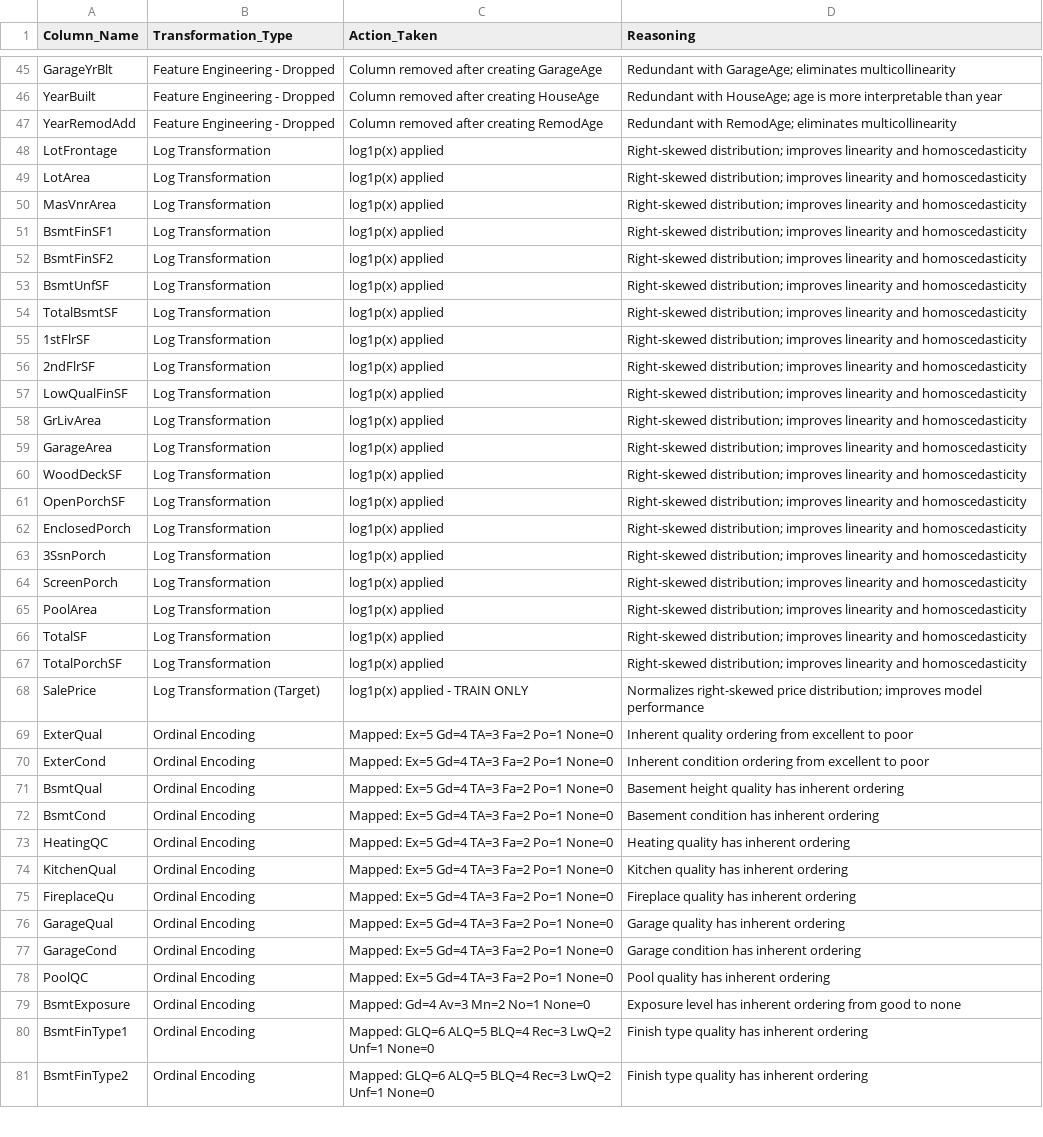
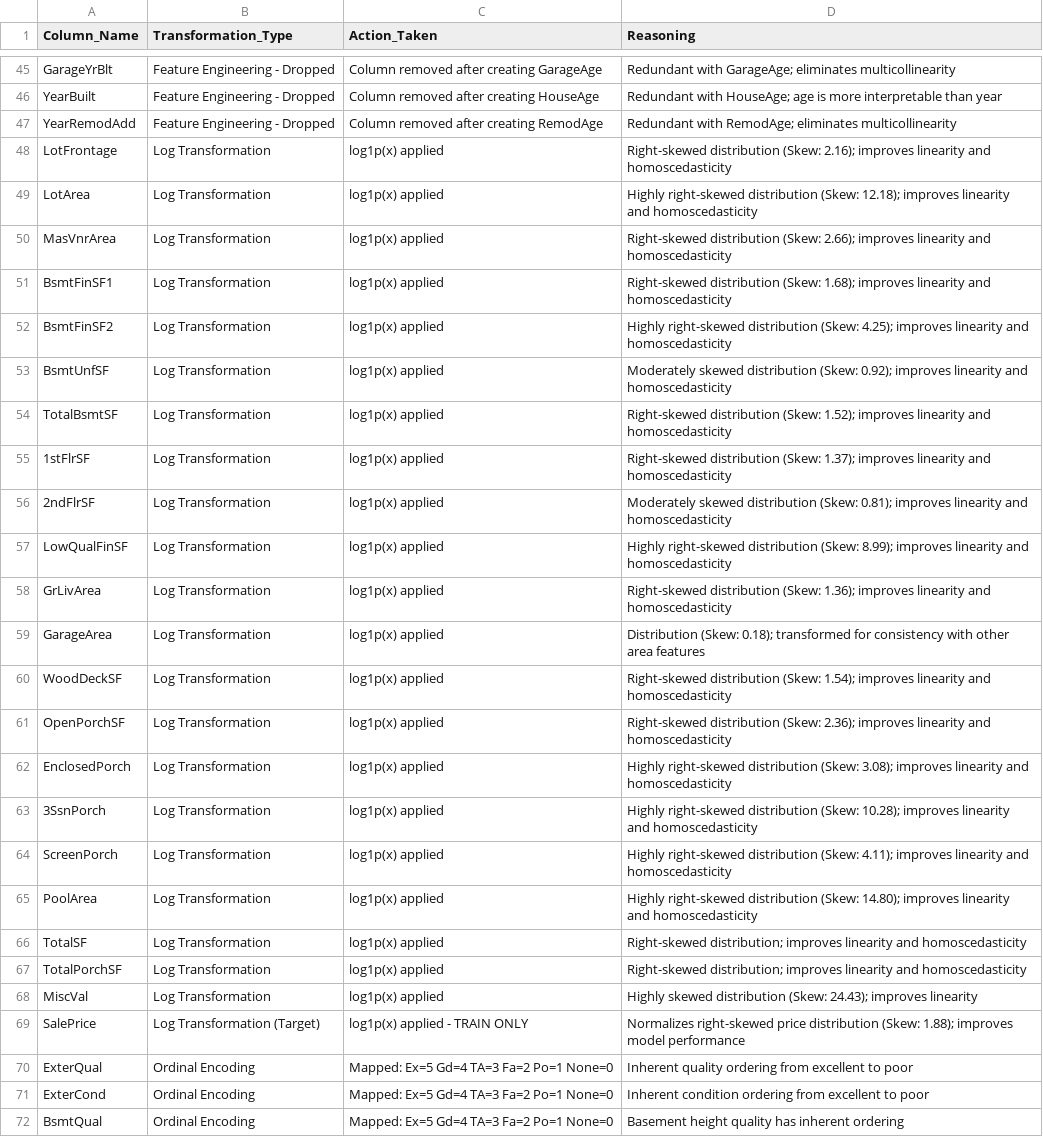
Before and after one commit to 96jsalinas/UC3M-Regression-Competition, a CSV file: transformation_log.csv, drawn as a sheet; only a part is shown, gaps mark what is left out; the shorter side is filled out with more unchanged rows.

```diff
--- a/transformation_log.csv
+++ b/transformation_log.csv
@@ -47,23 +47,24 @@ YearBuilt,Feature Engineering - Dropped,Column removed after creating HouseAge,R
 YearRemodAdd,Feature Engineering - Dropped,Column removed after creating RemodAge,Redundant with RemodAge; eliminates multicollinearity
-LotFrontage,Log Transformation,log1p(x) applied,Right-skewed distribution; improves linearity and homoscedasticity
-LotArea,Log Transformation,log1p(x) applied,Right-skewed distribution; improves linearity and homoscedasticity
-MasVnrArea,Log Transformation,log1p(x) applied,Right-skewed distribution; improves linearity and homoscedasticity
-BsmtFinSF1,Log Transformation,log1p(x) applied,Right-skewed distribution; improves linearity and homoscedasticity
-BsmtFinSF2,Log Transformation,log1p(x) applied,Right-skewed distribution; improves linearity and homoscedasticity
-BsmtUnfSF,Log Transformation,log1p(x) applied,Right-skewed distribution; improves linearity and homoscedasticity
-TotalBsmtSF,Log Transformation,log1p(x) applied,Right-skewed distribution; improves linearity and homoscedasticity
-1stFlrSF,Log Transformation,log1p(x) applied,Right-skewed distribution; improves linearity and homoscedasticity
-2ndFlrSF,Log Transformation,log1p(x) applied,Right-skewed distribution; improves linearity and homoscedasticity
-LowQualFinSF,Log Transformation,log1p(x) applied,Right-skewed distribution; improves linearity and homoscedasticity
-GrLivArea,Log Transformation,log1p(x) applied,Right-skewed distribution; improves linearity and homoscedasticity
-GarageArea,Log Transformation,log1p(x) applied,Right-skewed distribution; improves linearity and homoscedasticity
-WoodDeckSF,Log Transformation,log1p(x) applied,Right-skewed distribution; improves linearity and homoscedasticity
-OpenPorchSF,Log Transformation,log1p(x) applied,Right-skewed distribution; improves linearity and homoscedasticity
-EnclosedPorch,Log Transformation,log1p(x) applied,Right-skewed distribution; improves linearity and homoscedasticity
-3SsnPorch,Log Transformation,log1p(x) applied,Right-skewed distribution; improves linearity and homoscedasticity
-ScreenPorch,Log Transformation,log1p(x) applied,Right-skewed distribution; improves linearity and homoscedasticity
-PoolArea,Log Transformation,log1p(x) applied,Right-skewed distribution; improves linearity and homoscedasticity
+LotFrontage,Log Transformation,log1p(x) applied,Right-skewed distribution (Skew: 2.16); improves linearity and homoscedasticity
+LotArea,Log Transformation,log1p(x) applied,Highly right-skewed distribution (Skew: 12.18); improves linearity and homoscedasticity
+MasVnrArea,Log Transformation,log1p(x) applied,Right-skewed distribution (Skew: 2.66); improves linearity and homoscedasticity
+BsmtFinSF1,Log Transformation,log1p(x) applied,Right-skewed distribution (Skew: 1.68); improves linearity and homoscedasticity
+BsmtFinSF2,Log Transformation,log1p(x) applied,Highly right-skewed distribution (Skew: 4.25); improves linearity and homoscedasticity
+BsmtUnfSF,Log Transformation,log1p(x) applied,Moderately skewed distribution (Skew: 0.92); improves linearity and homoscedasticity
+TotalBsmtSF,Log Transformation,log1p(x) applied,Right-skewed distribution (Skew: 1.52); improves linearity and homoscedasticity
+1stFlrSF,Log Transformation,log1p(x) applied,Right-skewed distribution (Skew: 1.37); improves linearity and homoscedasticity
+2ndFlrSF,Log Transformation,log1p(x) applied,Moderately skewed distribution (Skew: 0.81); improves linearity and homoscedasticity
+LowQualFinSF,Log Transformation,log1p(x) applied,Highly right-skewed distribution (Skew: 8.99); improves linearity and homoscedasticity
+GrLivArea,Log Transformation,log1p(x) applied,Right-skewed distribution (Skew: 1.36); improves linearity and homoscedasticity
+GarageArea,Log Transformation,log1p(x) applied,Distribution (Skew: 0.18); transformed for consistency with other area features
+WoodDeckSF,Log Transformation,log1p(x) applied,Right-skewed distribution (Skew: 1.54); improves linearity and homoscedasticity
+OpenPorchSF,Log Transformation,log1p(x) applied,Right-skewed distribution (Skew: 2.36); improves linearity and homoscedasticity
+EnclosedPorch,Log Transformation,log1p(x) applied,Highly right-skewed distribution (Skew: 3.08); improves linearity and homoscedasticity
+3SsnPorch,Log Transformation,log1p(x) applied,Highly right-skewed distribution (Skew: 10.28); improves linearity and homoscedasticity
+ScreenPorch,Log Transformation,log1p(x) applied,Highly right-skewed distribution (Skew: 4.11); improves linearity and homoscedasticity
+PoolArea,Log Transformation,log1p(x) applied,Highly right-skewed distribution (Skew: 14.80); improves linearity and homoscedasticity
 TotalSF,Log Transformation,log1p(x) applied,Right-skewed distribution; improves linearity and homoscedasticity
 TotalPorchSF,Log Transformation,log1p(x) applied,Right-skewed distribution; improves linearity and homoscedasticity
-SalePrice,Log Transformation (Target),log1p(x) applied - TRAIN ONLY,Normalizes right-skewed price distribution; improves model performance
+MiscVal,Log Transformation,log1p(x) applied,Highly skewed distribution (Skew: 24.43); improves linearity
+SalePrice,Log Transformation (Target),log1p(x) applied - TRAIN ONLY,Normalizes right-skewed price distribution (Skew: 1.88); improves model performance
 ExterQual,Ordinal Encoding,Mapped: Ex=5 Gd=4 TA=3 Fa=2 Po=1 None=0,Inherent quality ordering from excellent to poor
```
Also changed, not shown: 2 other files.
